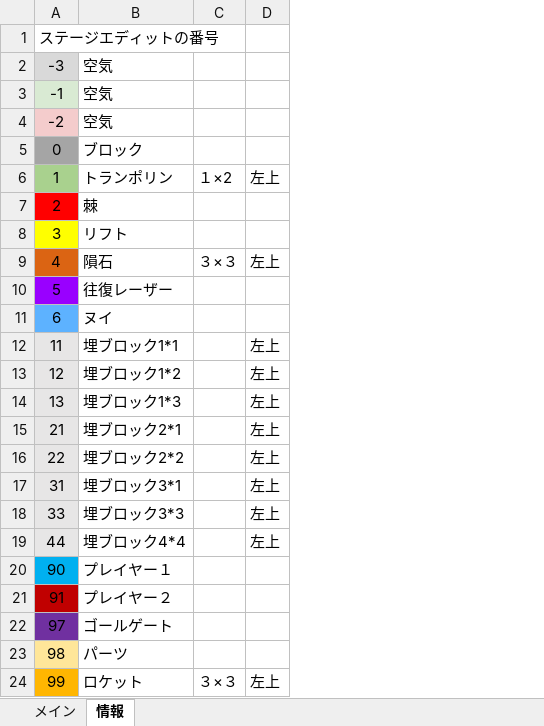
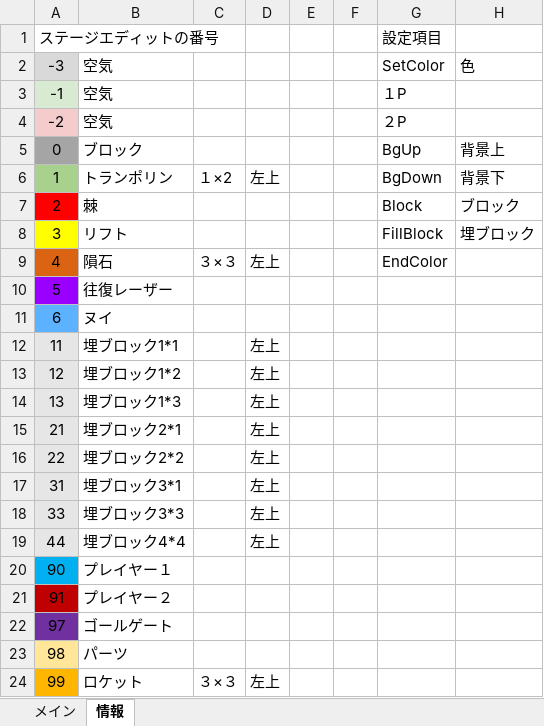
Before and after one commit to keisuke0211/cos-mos, an Excel workbook: data/GAMEDATA/STAGE/StageEditor1.3.xlsx, sheet 情報, drawn as a sheet; values as stored, in another font and other column widths than the file's, no borders; the diff names each change by its address in the sheet, - before the commit and + after, or states it on an @@ line.

Commit message:
Editor内のコメント更新

```diff
--- a/data/GAMEDATA/STAGE/StageEditor1.3.xlsx (sheet 情報)
+++ b/data/GAMEDATA/STAGE/StageEditor1.3.xlsx (sheet 情報)
+column E, empty
+column F, empty
+column G, rows 1-9: 設定項目 | SetColor | １P | ２P | BgUp | BgDown | Block | FillBlock | EndColor
+column H, rows 2-8: 色 |  |  | 背景上 | 背景下 | ブロック | 埋ブロック
```
Also changed, not shown: 3 other files.
